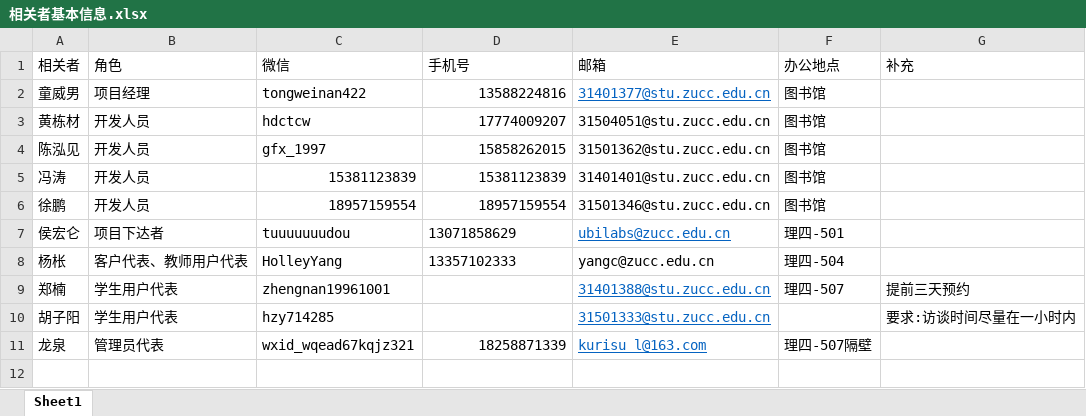
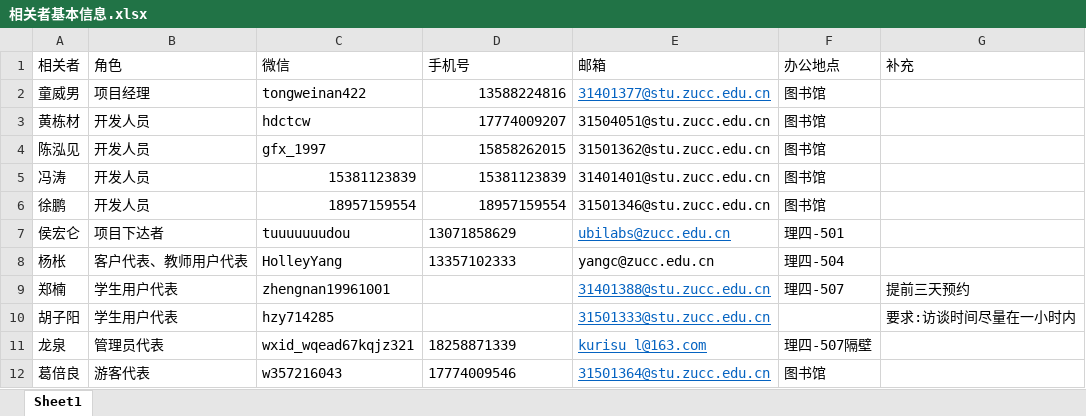
Before and after one commit to twn422/PRD2017, an Excel workbook: PRD-2017-G24/STW/受控文件/分析设计/项目总体计划/相关者基本信息.xlsx, sheet Sheet1, drawn as a sheet; values as stored, in another font and other column widths than the file's, no borders; the diff names each change by its address in the sheet, - before the commit and + after, or states it on an @@ line.

Commit message:
相关者基本信息增加游客代表

```diff
--- a/PRD-2017-G24/STW/受控文件/分析设计/项目总体计划/相关者基本信息.xlsx (sheet Sheet1)
+++ b/PRD-2017-G24/STW/受控文件/分析设计/项目总体计划/相关者基本信息.xlsx (sheet Sheet1)
-D11 alignment: right
+D11 alignment: left
+row 12: 葛倍良 | 游客代表 | w357216043 | 17774009546 | 31501364@stu.zucc.edu.cn | 图书馆
```
Also changed, not shown: 2 other files.
